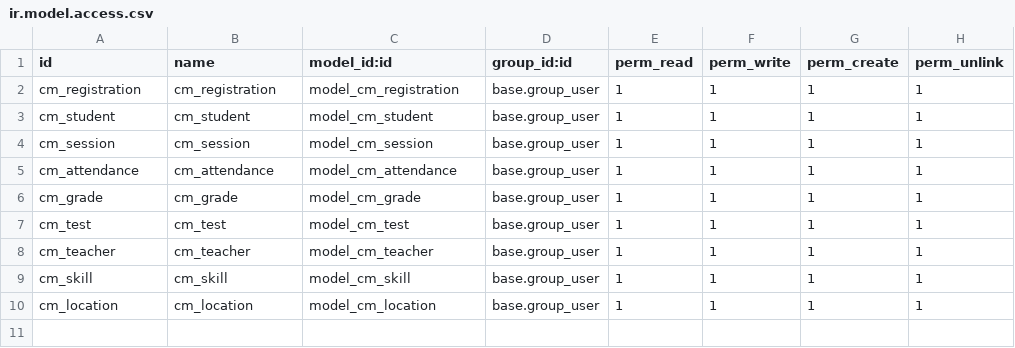
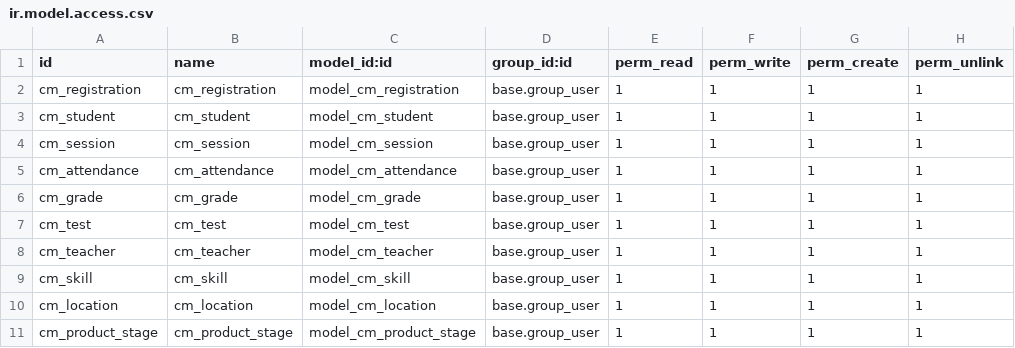
Before and after one commit to remcohh/course_management, a CSV file: security/ir.model.access.csv, drawn as a sheet.

Commit message:
add kanban view for product templates

```diff
--- a/security/ir.model.access.csv
+++ b/security/ir.model.access.csv
@@ -10 +10,2 @@ cm_skill,cm_skill,model_cm_skill,base.group_user,1,1,1,1
 cm_location,cm_location,model_cm_location,base.group_user,1,1,1,1
+cm_product_stage,cm_product_stage,model_cm_product_stage,base.group_user,1,1,1,1
```
Also changed, not shown: 7 other files.
